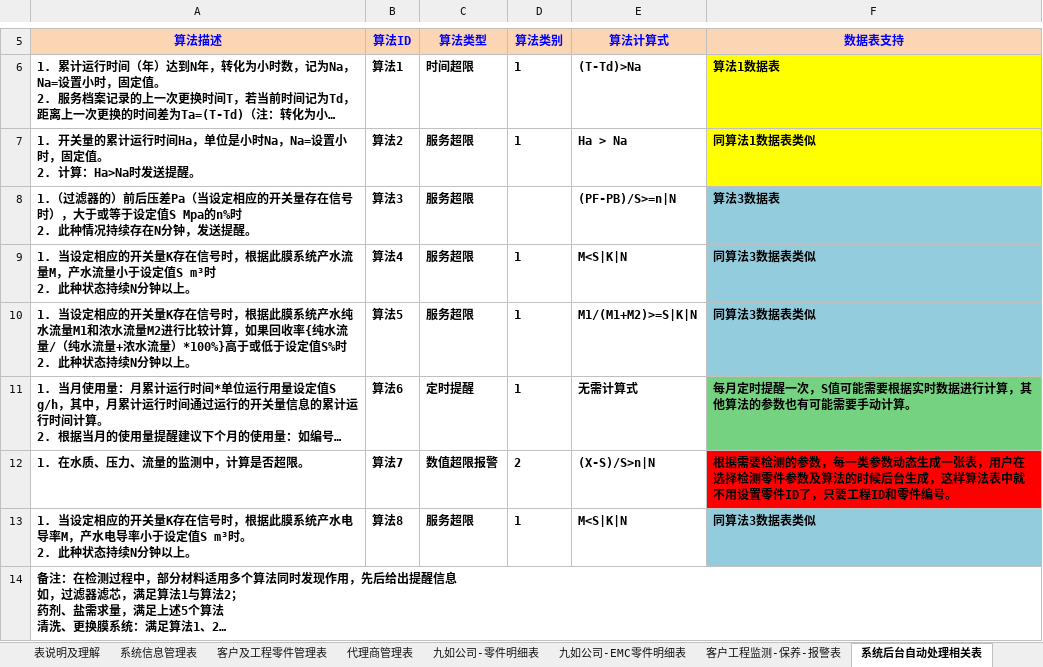
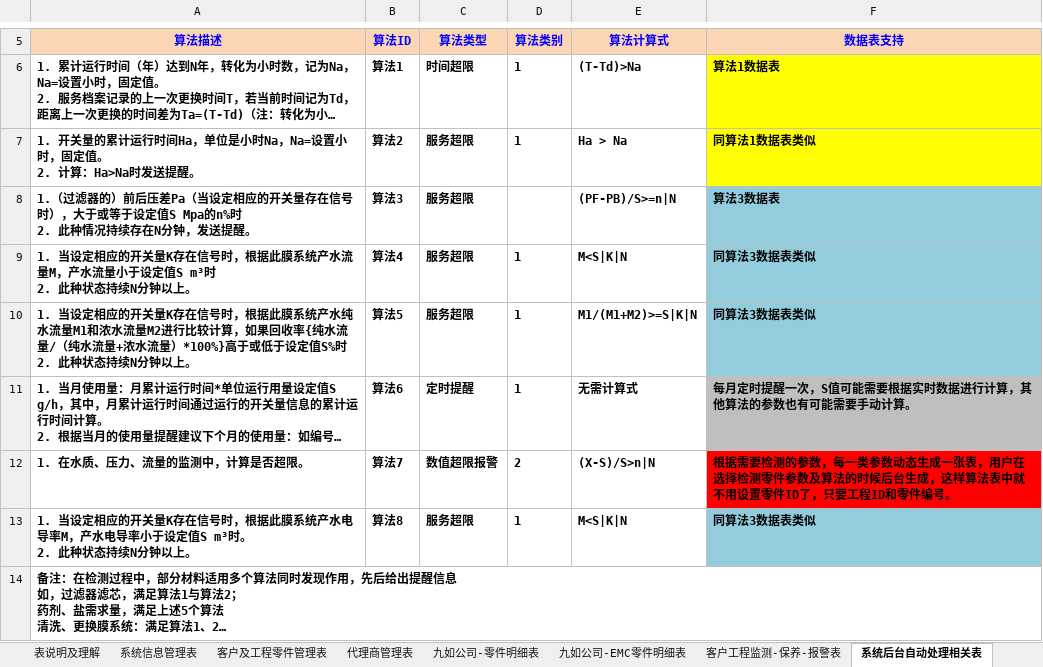
Before and after one commit to rotek/rotek, an Excel workbook: project.file/2-数据库设计/LSW_01_数据库表设计.xlsx, sheet 系统后台自动处理相关表, drawn as a sheet; only a part is shown, gaps mark what is left out; long unchanged cells end in …; values as stored, in another font and other column widths than the file's, no borders; the diff names each change by its address in the sheet, - before the commit and + after, or states it on an @@ line.

```diff
--- a/project.file/2-数据库设计/LSW_01_数据库表设计.xlsx (sheet 系统后台自动处理相关表)
+++ b/project.file/2-数据库设计/LSW_01_数据库表设计.xlsx (sheet 系统后台自动处理相关表)
-F11 fill: #75D281
+F11 fill: #BFBFBF
```
Also changed, not shown: other sheet tabs, charts or pictures.
